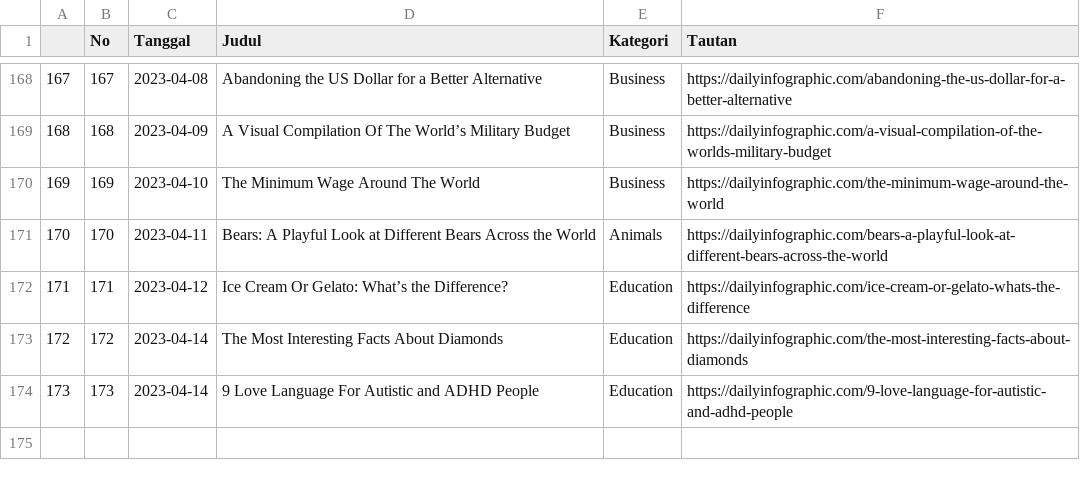
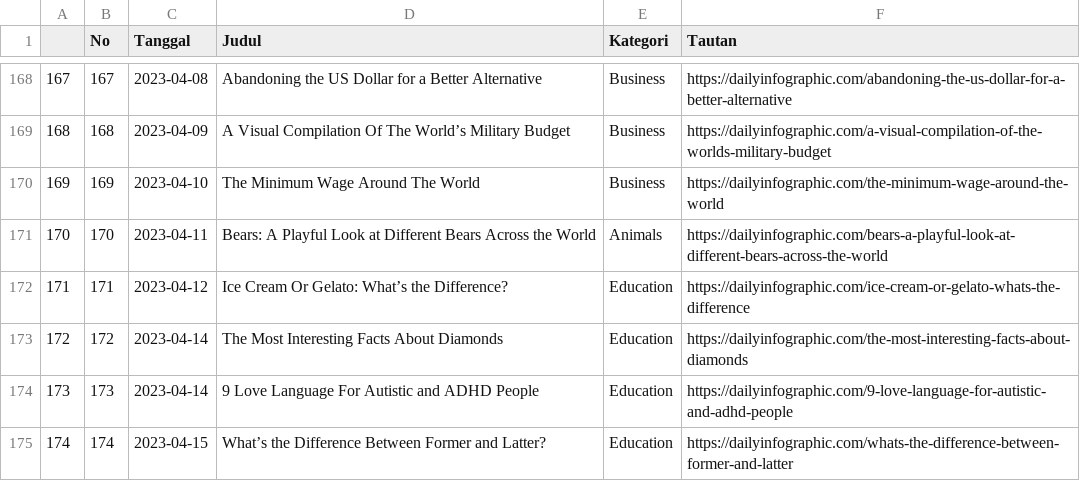
Before and after one commit to raisrais/mytwet_bot, a CSV file: data/da_infographic.csv, drawn as a sheet; only a part is shown, gaps mark what is left out.

```diff
--- a/data/da_infographic.csv
+++ b/data/da_infographic.csv
@@ -174 +174,2 @@
 "173",173,2023-04-14,"9 Love Language For Autistic and ADHD People","Education","https://dailyinfographic.com/9-love-language-for-autistic-and-adhd-people"
+"174",174,2023-04-15,"What’s the Difference Between Former and Latter?","Education","https://dailyinfographic.com/whats-the-difference-between-former-and-latter"
```
